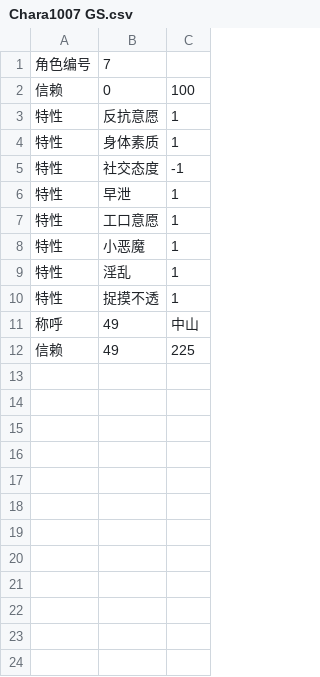
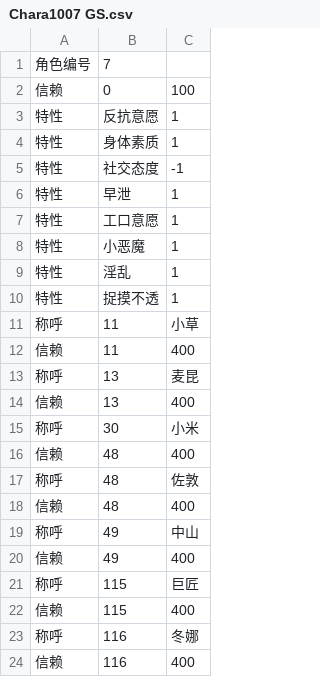
Before and after one commit to yikisi/2, a CSV file: csv/Chara/extend/Chara1007 GS.csv, drawn as a sheet.

```diff
--- a/csv/Chara/extend/Chara1007 GS.csv
+++ b/csv/Chara/extend/Chara1007 GS.csv
@@ -10,3 +10,15 @@
 特性,捉摸不透,1
+称呼,11,小草
+信赖,11,400
+称呼,13,麦昆
+信赖,13,400
+称呼,30,小米
+信赖,48,400
+称呼,48,佐敦
+信赖,48,400
 称呼,49,中山
-信赖,49,225
+信赖,49,400
+称呼,115,巨匠
+信赖,115,400
+称呼,116,冬娜
+信赖,116,400
```
Also changed, not shown: csv/Chara/extend/Chara1003 TT.csv, csv/GameBase.csv, 24 other files.
